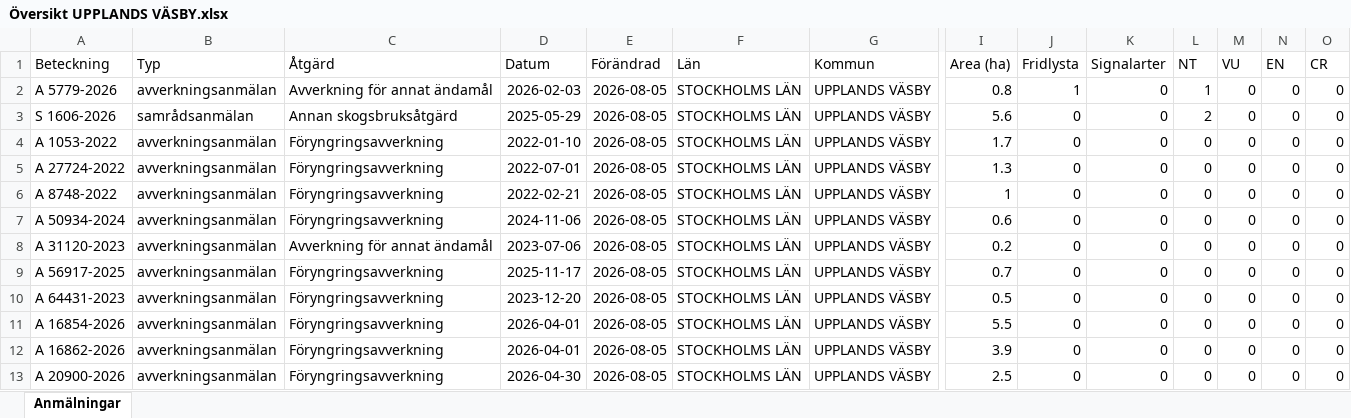
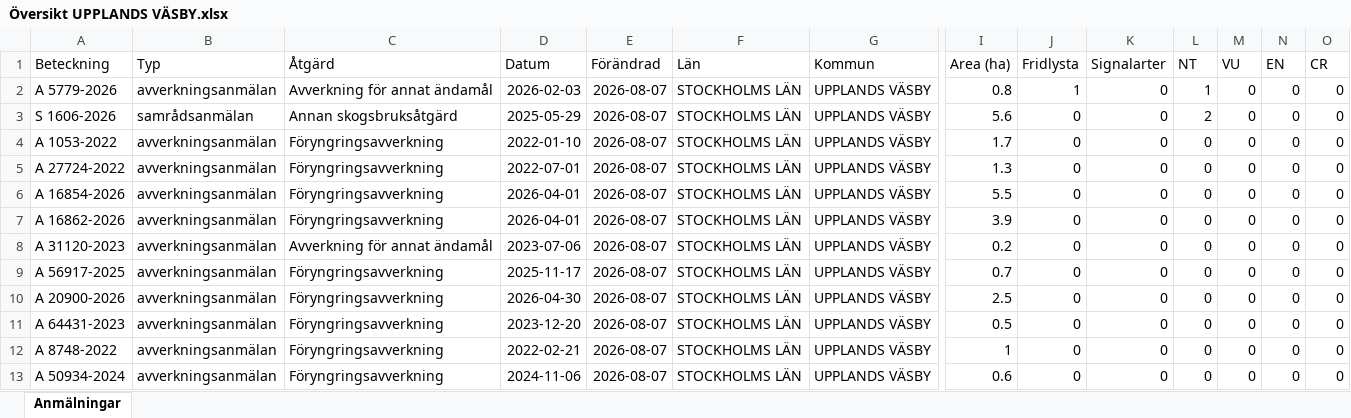
Before and after one commit to klasma/Logging_0114, an Excel workbook: Översikt UPPLANDS VÄSBY.xlsx, sheet Anmälningar, drawn as a sheet; only a part is shown, gaps mark what is left out; values as stored, in another font and other column widths than the file's, no borders; removed rows and columns are numbered as before the commit, all else as after; rows hold the shown columns only; the diff names each change by its address in the sheet, - before the commit and + after, or states it on an @@ line.

```diff
--- a/Översikt UPPLANDS VÄSBY.xlsx (sheet Anmälningar)
+++ b/Översikt UPPLANDS VÄSBY.xlsx (sheet Anmälningar)
-E2:E9 (Förändrad): 2026-08-05
+E2:E9 (Förändrad): 2026-08-07
-A6 (Beteckning): A 8748-2022
+A6 (Beteckning): A 16854-2026
-D6 (Datum): 2022-02-21
+D6 (Datum): 2026-04-01
-I6 (Area (ha)): 1
+I6 (Area (ha)): 5.5
-A7 (Beteckning): A 50934-2024
+A7 (Beteckning): A 16862-2026
-D7 (Datum): 2024-11-06
+D7 (Datum): 2026-04-01
-I7 (Area (ha)): 0.6
+I7 (Area (ha)): 3.9
+row 10: A 20900-2026 | avverkningsanmälan | Föryngringsavverkning | 2026-04-30 | 2026-08-07 | STOCKHOLMS LÄN | UPPLANDS VÄSBY | 2.5 | 0 | 0 | 0 | 0 | 0 | 0
-E11:E12 (Förändrad): 2026-08-05
+E11:E12 (Förändrad): 2026-08-07
-A12 (Beteckning): A 16854-2026
+A12 (Beteckning): A 8748-2022
-D12 (Datum): 2026-04-01
+D12 (Datum): 2022-02-21
-I12 (Area (ha)): 5.5
+I12 (Area (ha)): 1
-row 12: A 16862-2026 | avverkningsanmälan | Föryngringsavverkning | 2026-04-01 | 2026-08-05 | STOCKHOLMS LÄN | UPPLANDS VÄSBY | 3.9 | 0 | 0 | 0 | 0 | 0 | 0
-A13 (Beteckning): A 20900-2026
+A13 (Beteckning): A 50934-2024
-D13 (Datum): 2026-04-30
+D13 (Datum): 2024-11-06
-E13 (Förändrad): 2026-08-05
+E13 (Förändrad): 2026-08-07
-I13 (Area (ha)): 2.5
+I13 (Area (ha)): 0.6
```
Also changed, not shown: artfynd/A 5779-2026 artfynd.xlsx, artfynd/S 1606-2026 artfynd.xlsx, 9 other files.
